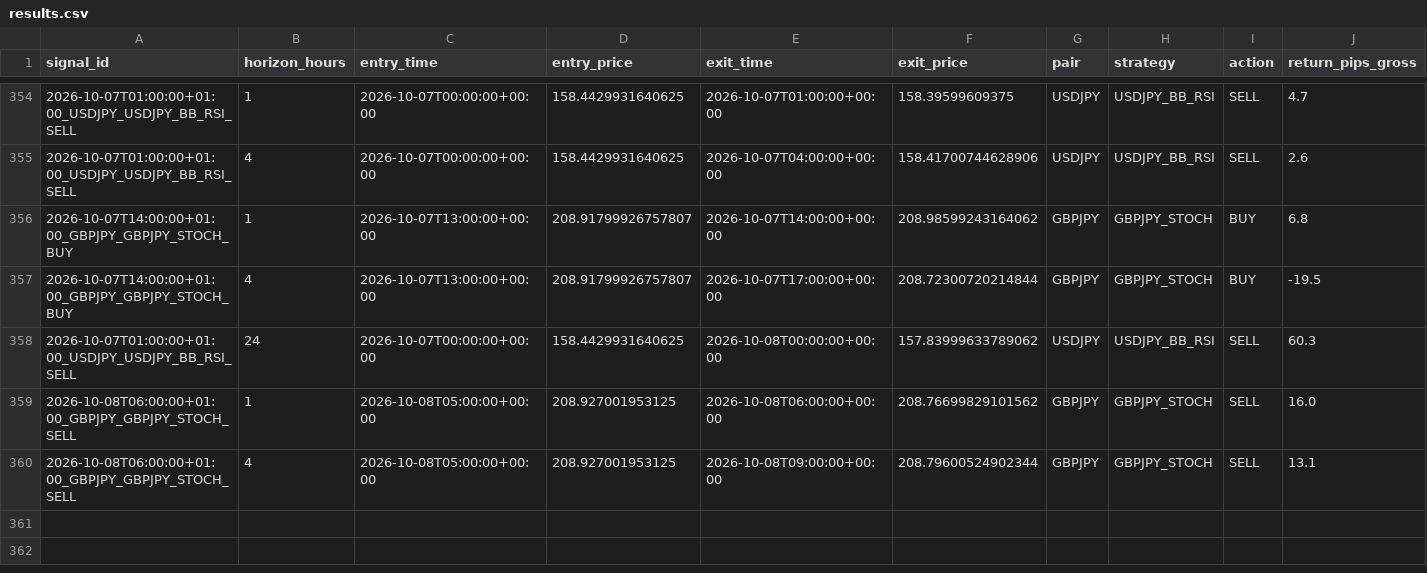
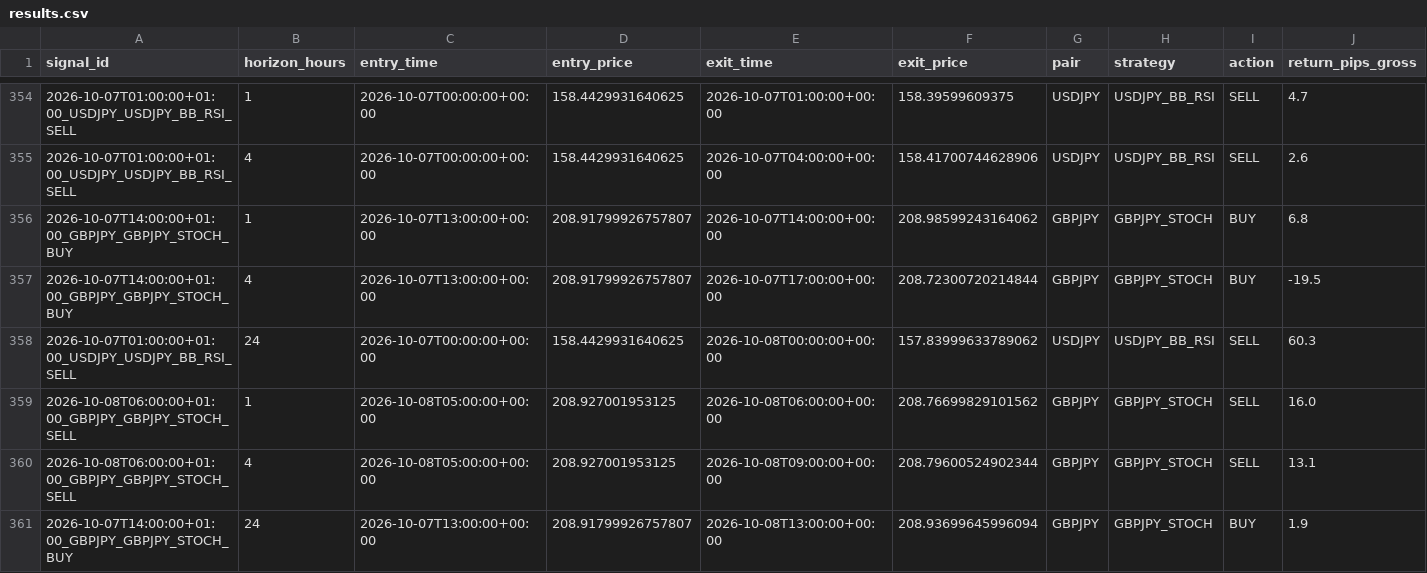
Before and after one commit to ichikawa27/fx-signals, a CSV file: logs/results.csv, drawn as a sheet; only a part is shown, gaps mark what is left out; rows hold the shown columns only; the diff names each change by its address in the sheet, - before the commit and + after, or states it on an @@ line.

```diff
--- a/logs/results.csv
+++ b/logs/results.csv
+row 361: 2026-10-07T14:00:00+01:00_GBPJPY_GBPJPY_STOCH_BUY | 24 | 2026-10-07T13:00:00+00:00 | 208.91799926757807 | 2026-10-08T13:00:00+00:00 | 208.93699645996094 | GBPJPY | GBPJPY_STOCH | BUY | 1.9
```
Also changed, not shown: logs/results_tpsl.csv.
